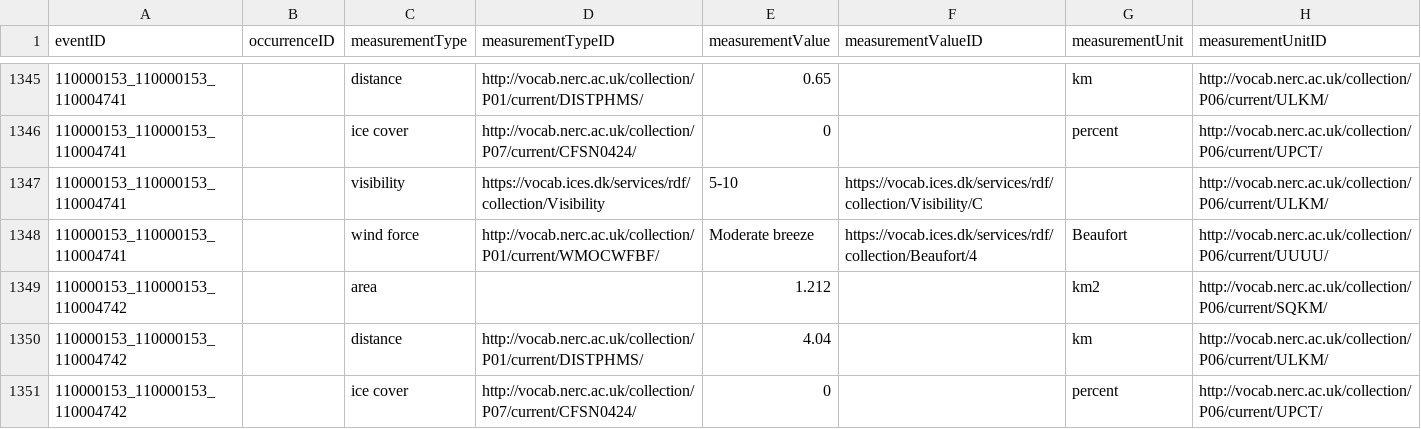
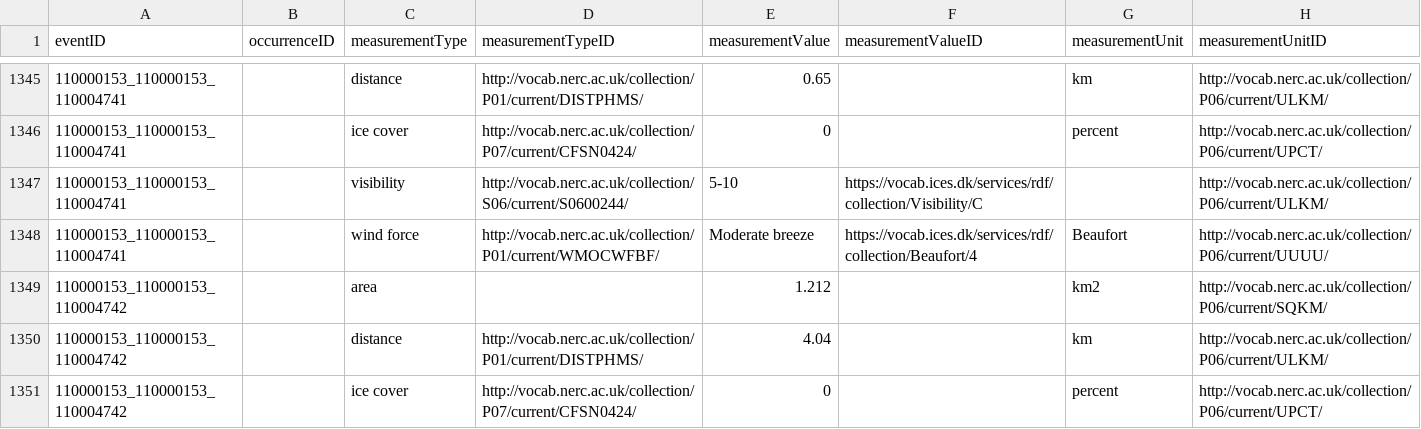
Before and after one commit to EMODnet/esas2obis, a CSV file: data/processed_sample/emof.csv, drawn as a sheet; only a part is shown, gaps mark what is left out; the diff covers the shown part only.

Commit message:
Use S06 vocab for visibility
See #20

```diff
--- a/data/processed_sample/emof.csv
+++ b/data/processed_sample/emof.csv
@@ -1346,3 +1346,3 @@ eventID,occurrenceID,measurementType,measurementTypeID,measurementValue,measurem
 110000153_110000153_110004741,,ice cover,http://vocab.nerc.ac.uk/collection/P07/current/CFSN0424/,0,,percent,http://vocab.nerc.ac.uk/collection/P06/current/UPCT/
-110000153_110000153_110004741,,visibility,https://vocab.ices.dk/services/rdf/collection/Visibility,5-10,https://vocab.ices.dk/services/rdf/collection/Visibility/C,,http://vocab.nerc.ac.uk/collection/P06/current/ULKM/
+110000153_110000153_110004741,,visibility,http://vocab.nerc.ac.uk/collection/S06/current/S0600244/,5-10,https://vocab.ices.dk/services/rdf/collection/Visibility/C,,http://vocab.nerc.ac.uk/collection/P06/current/ULKM/
 110000153_110000153_110004741,,wind force,http://vocab.nerc.ac.uk/collection/P01/current/WMOCWFBF/,Moderate breeze,https://vocab.ices.dk/services/rdf/collection/Beaufort/4,Beaufort,	http://vocab.nerc.ac.uk/collection/P06/current/UUUU/
```
Also changed, not shown: 41 edited cells elsewhere in this file, 1 other file.
